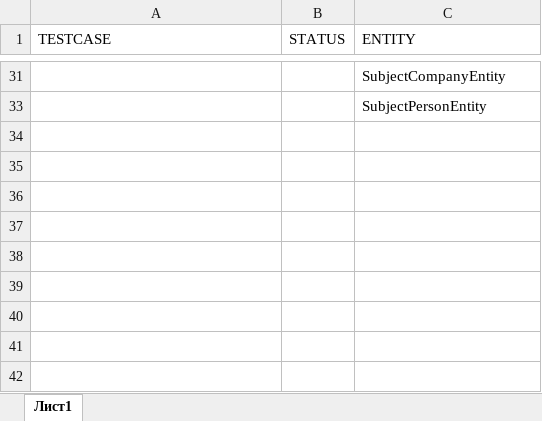
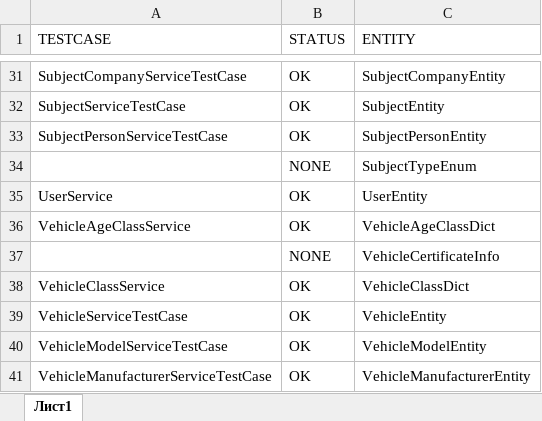
Before and after one commit to eurasiainsurance/oldies-insurance-lib, an Excel workbook: related/services entities.xlsx, sheet Лист1, drawn as a sheet; only a part is shown, gaps mark what is left out; values as stored, in another font and other column widths than the file's, no borders; the diff covers the shown part only; the diff names each change by its address in the sheet, - before the commit and + after, or states it on an @@ line.

```diff
--- a/related/services entities.xlsx (sheet Лист1)
+++ b/related/services entities.xlsx (sheet Лист1)
-A31 (TESTCASE): (empty)
+A31 (TESTCASE): SubjectCompanyServiceTestCase
-B31 (STATUS): (empty)
+B31 (STATUS): OK
@@ row 32 unhidden: SubjectServiceTestCase | OK | SubjectEntity @@
-A33 (TESTCASE): (empty)
+A33 (TESTCASE): SubjectPersonServiceTestCase
-B33 (STATUS): (empty)
+B33 (STATUS): OK
@@ row 34 unhidden:  | NONE | SubjectTypeEnum @@
@@ row 35 unhidden: UserService | OK | UserEntity @@
@@ row 36 unhidden: VehicleAgeClassService | OK | VehicleAgeClassDict @@
@@ row 37 unhidden:  | NONE | VehicleCertificateInfo @@
@@ row 38 unhidden: VehicleClassService | OK | VehicleClassDict @@
@@ row 39 unhidden: VehicleServiceTestCase | OK | VehicleEntity @@
@@ row 40 unhidden: VehicleModelServiceTestCase | OK | VehicleModelEntity @@
@@ row 41 unhidden: VehicleManufacturerServiceTestCase | OK | VehicleManufacturerEntity @@
```
Also changed, not shown: 26 hidden or unhidden rows elsewhere in this sheet.
